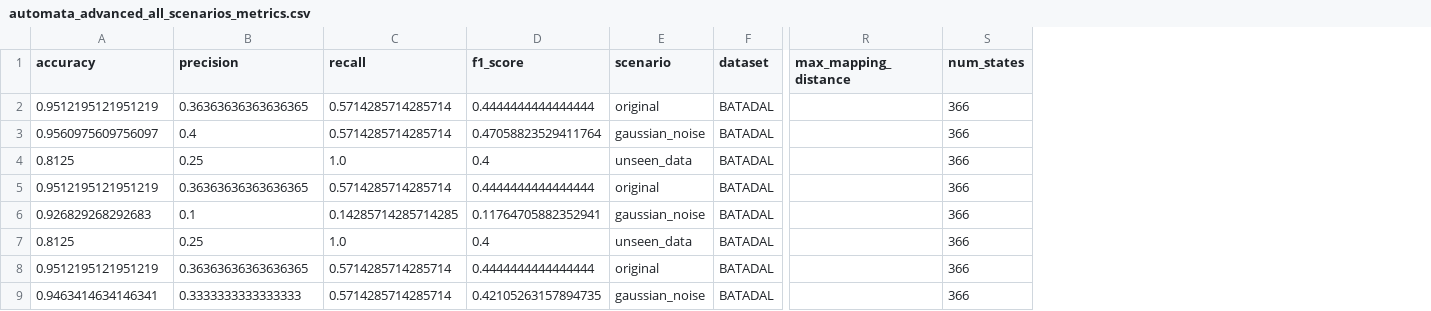
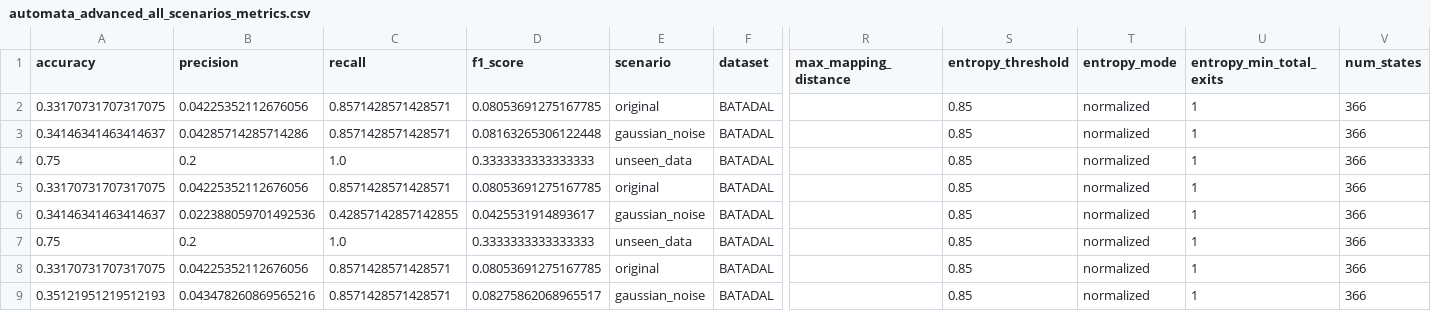
Before and after one commit to tayrubys/TimeSeries-Enhanced, a CSV file: results/outputs/automata_advanced_all_scenarios_metrics.csv, drawn as a sheet; only a part is shown, gaps mark what is left out; the diff covers the shown part only; the diff names each change by its address in the sheet, - before the commit and + after, or states it on an @@ line.

Commit message:
entropy threshold eklenerek denendi

```diff
--- a/results/outputs/automata_advanced_all_scenarios_metrics.csv
+++ b/results/outputs/automata_advanced_all_scenarios_metrics.csv
+column S (entropy_threshold), rows 2-9: all 0.85
+column T (entropy_mode), rows 2-9: all normalized
+column U (entropy_min_total_exits), rows 2-9: all 1
-A2 (accuracy): 0.9512195121951219
+A2 (accuracy): 0.33170731707317075
-B2 (precision): 0.36363636363636365
+B2 (precision): 0.04225352112676056
-C2:C3 (recall): 0.5714285714285714
+C2:C3 (recall): 0.8571428571428571
-D2 (f1_score): 0.4444444444444444
+D2 (f1_score): 0.08053691275167785
-A3 (accuracy): 0.9560975609756097
+A3 (accuracy): 0.34146341463414637
-B3 (precision): 0.4
+B3 (precision): 0.04285714285714286
-D3 (f1_score): 0.47058823529411764
+D3 (f1_score): 0.08163265306122448
-A4 (accuracy): 0.8125
+A4 (accuracy): 0.75
-B4 (precision): 0.25
+B4 (precision): 0.2
-D4 (f1_score): 0.4
+D4 (f1_score): 0.3333333333333333
-A5 (accuracy): 0.9512195121951219
+A5 (accuracy): 0.33170731707317075
-B5 (precision): 0.36363636363636365
+B5 (precision): 0.04225352112676056
-C5 (recall): 0.5714285714285714
+C5 (recall): 0.8571428571428571
-D5 (f1_score): 0.4444444444444444
+D5 (f1_score): 0.08053691275167785
-A6 (accuracy): 0.926829268292683
+A6 (accuracy): 0.34146341463414637
-B6 (precision): 0.1
+B6 (precision): 0.022388059701492536
-C6 (recall): 0.14285714285714285
+C6 (recall): 0.42857142857142855
-D6 (f1_score): 0.11764705882352941
+D6 (f1_score): 0.0425531914893617
-A7 (accuracy): 0.8125
+A7 (accuracy): 0.75
-B7 (precision): 0.25
+B7 (precision): 0.2
-D7 (f1_score): 0.4
+D7 (f1_score): 0.3333333333333333
-A8 (accuracy): 0.9512195121951219
+A8 (accuracy): 0.33170731707317075
-B8 (precision): 0.36363636363636365
+B8 (precision): 0.04225352112676056
-C8:C9 (recall): 0.5714285714285714
+C8:C9 (recall): 0.8571428571428571
-D8 (f1_score): 0.4444444444444444
+D8 (f1_score): 0.08053691275167785
-A9 (accuracy): 0.9463414634146341
+A9 (accuracy): 0.35121951219512193
-B9 (precision): 0.3333333333333333
+B9 (precision): 0.043478260869565216
-D9 (f1_score): 0.42105263157894735
+D9 (f1_score): 0.08275862068965517
```
Also changed, not shown: 25 edited cells elsewhere in this file, results/outputs/automata_batadal_seed_summary.csv, results/outputs/statistical_test_results.csv, 7 other files.
